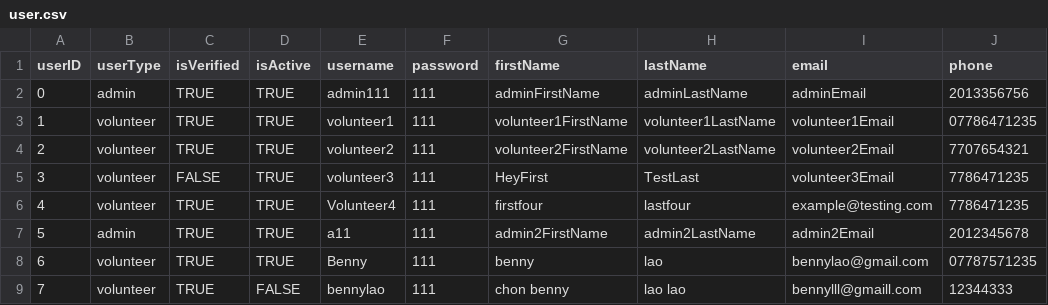
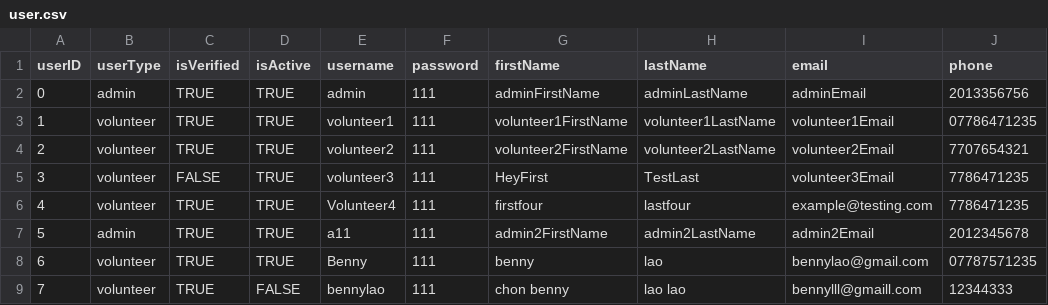
Before and after one commit to bennylao/ucl-humanitarian-management-system-CLI, a CSV file: humanitarian_management_system/data/user.csv, drawn as a sheet; only a part is shown; the diff names each change by its address in the sheet, - before the commit and + after, or states it on an @@ line.

Commit message:
user.csv is changed

```diff
--- a/humanitarian_management_system/data/user.csv
+++ b/humanitarian_management_system/data/user.csv
-E2 (username): admin111
+E2 (username): admin
```
